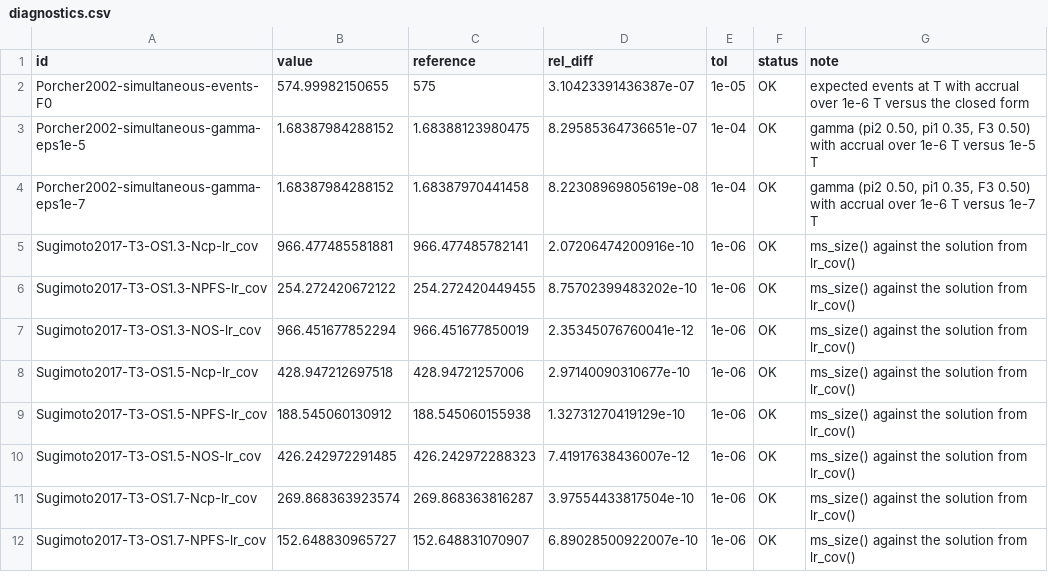
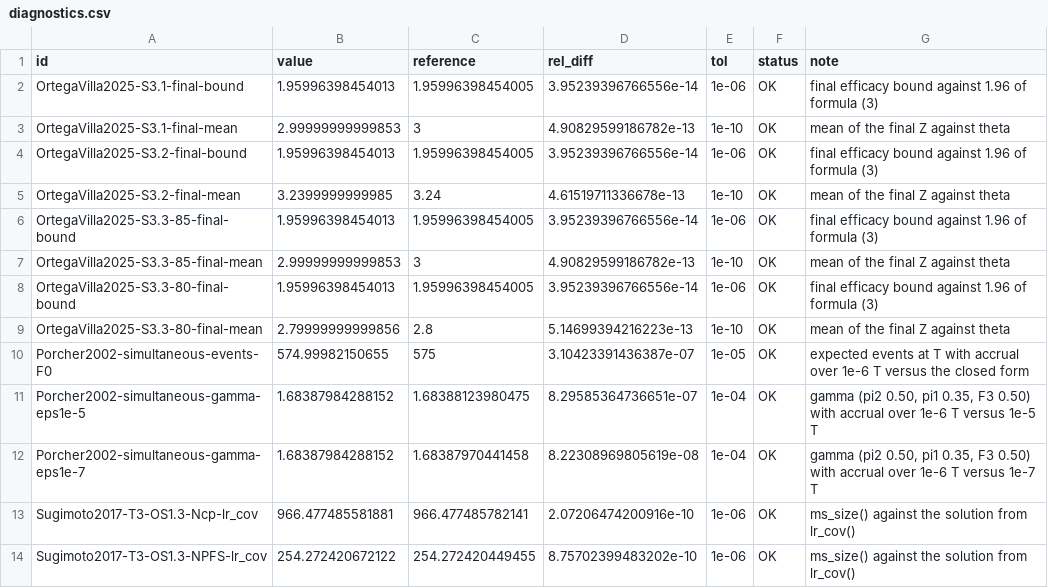
Before and after one commit to gosukehommaEX/DesignComplexSurvival, a CSV file: inst/reproduce/results/diagnostics.csv, drawn as a sheet; only a part is shown; the shorter side is filled out with more unchanged rows.

```diff
--- a/inst/reproduce/results/diagnostics.csv
+++ b/inst/reproduce/results/diagnostics.csv
@@ -1,2 +1,10 @@
 "id","value","reference","rel_diff","tol","status","note"
+"OrtegaVilla2025-S3.1-final-bound",1.95996398454013,1.95996398454005,3.95239396766556e-14,1e-06,"OK","final efficacy bound against 1.96 of formula (3)"
+"OrtegaVilla2025-S3.1-final-mean",2.99999999999853,3,4.90829599186782e-13,1e-10,"OK","mean of the final Z against theta"
+"OrtegaVilla2025-S3.2-final-bound",1.95996398454013,1.95996398454005,3.95239396766556e-14,1e-06,"OK","final efficacy bound against 1.96 of formula (3)"
+"OrtegaVilla2025-S3.2-final-mean",3.2399999999985,3.24,4.61519711336678e-13,1e-10,"OK","mean of the final Z against theta"
+"OrtegaVilla2025-S3.3-85-final-bound",1.95996398454013,1.95996398454005,3.95239396766556e-14,1e-06,"OK","final efficacy bound against 1.96 of formula (3)"
+"OrtegaVilla2025-S3.3-85-final-mean",2.99999999999853,3,4.90829599186782e-13,1e-10,"OK","mean of the final Z against theta"
+"OrtegaVilla2025-S3.3-80-final-bound",1.95996398454013,1.95996398454005,3.95239396766556e-14,1e-06,"OK","final efficacy bound against 1.96 of formula (3)"
+"OrtegaVilla2025-S3.3-80-final-mean",2.79999999999856,2.8,5.14699394216223e-13,1e-10,"OK","mean of the final Z against theta"
 "Porcher2002-simultaneous-events-F0",574.99982150655,575,3.10423391436387e-07,1e-05,"OK","expected events at T with accrual over 1e-6 T versus the closed form"
```
Also changed, not shown: inst/reproduce/explained.csv, 23 other files.
